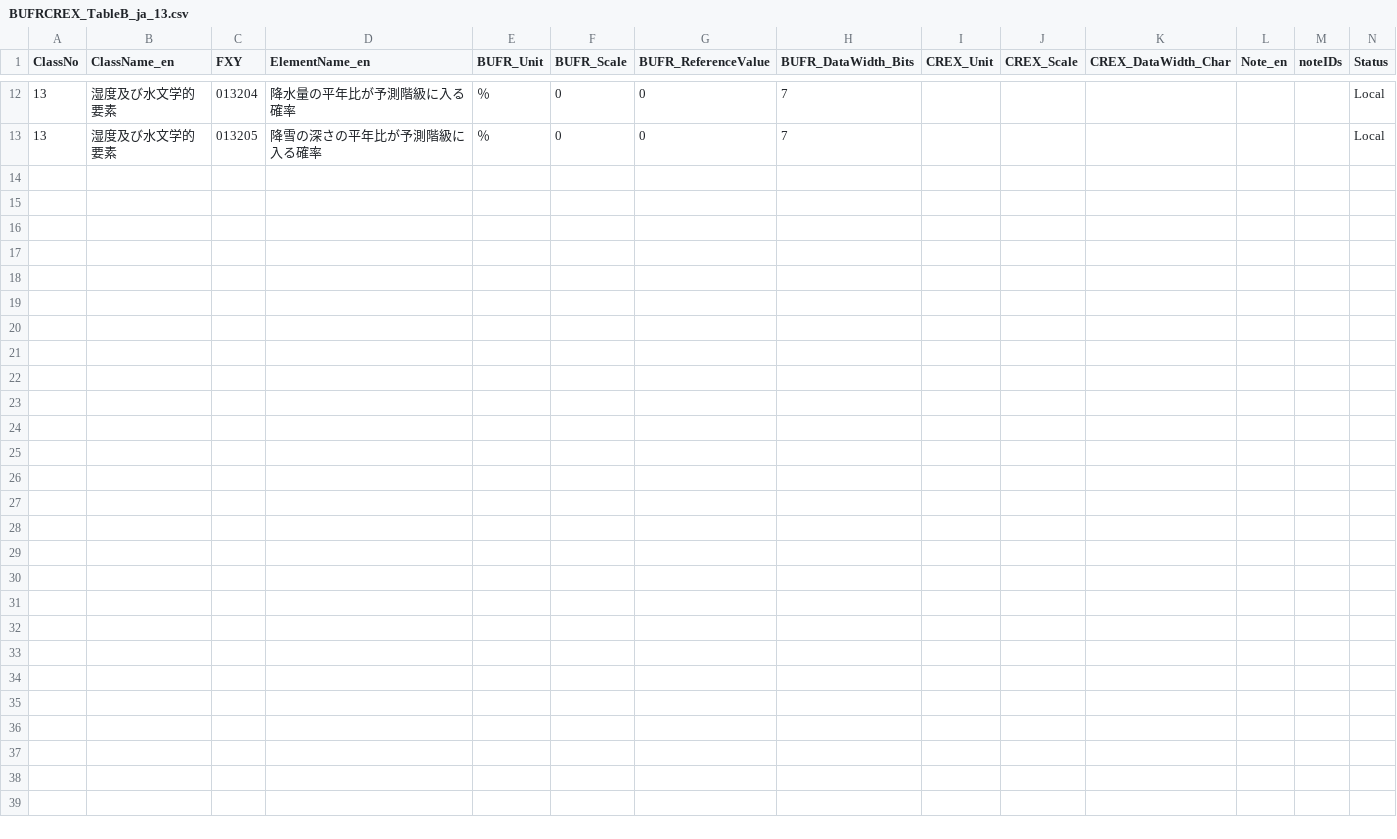
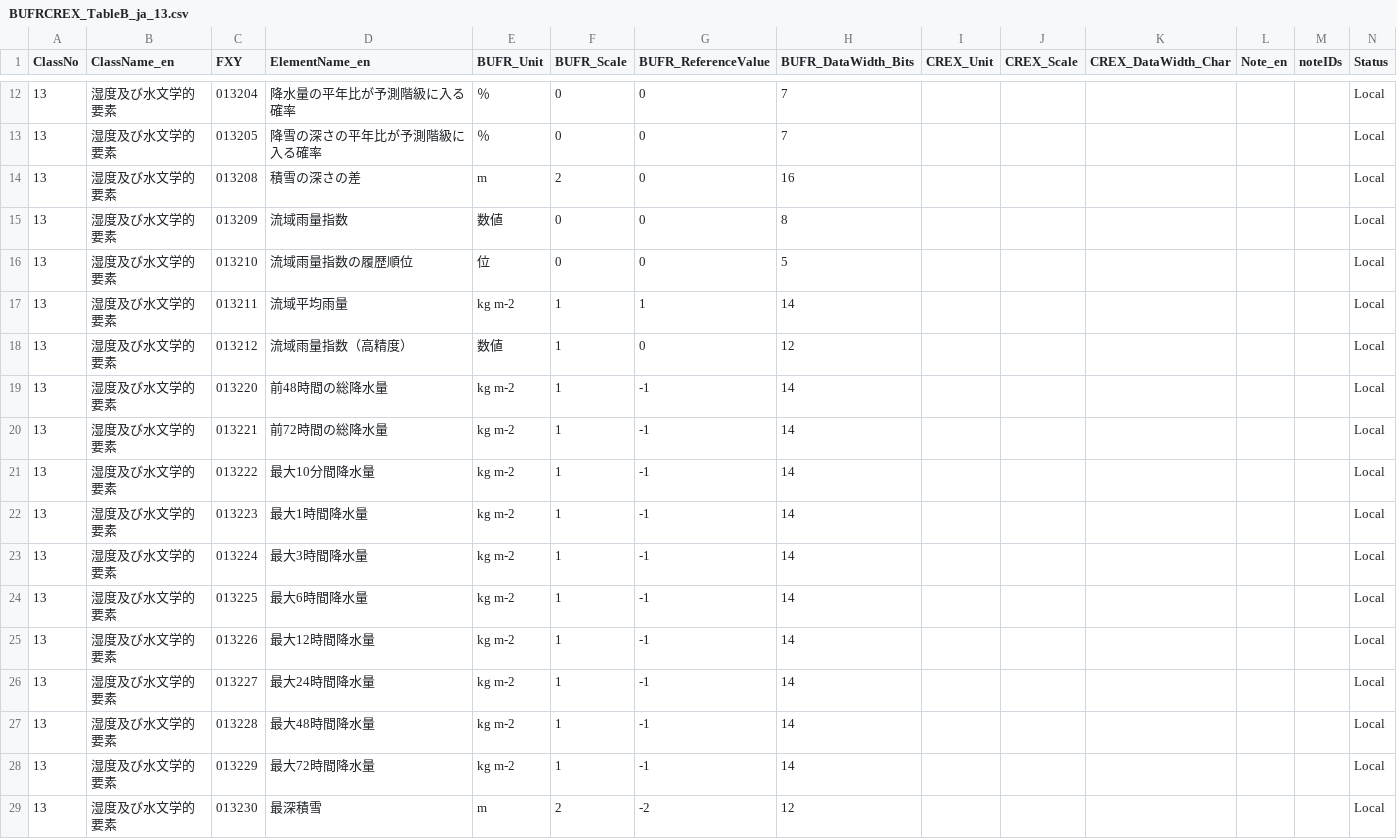
Before and after one commit to etoyoda/wmocodetables, a CSV file: ja/BUFRCREX_TableB_ja_13.csv, drawn as a sheet; only a part is shown, gaps mark what is left out; the diff names each change by its address in the sheet, - before the commit and + after, or states it on an @@ line.

Commit message:
Update BUFRCREX_TableB_ja_13.csv

```diff
--- a/ja/BUFRCREX_TableB_ja_13.csv
+++ b/ja/BUFRCREX_TableB_ja_13.csv
+row 14: 13 | 湿度及び水文学的要素 | 013208 | 積雪の深さの差 | m | 2 | 0 | 16 |  |  |  |  |  | Local
+row 15: 13 | 湿度及び水文学的要素 | 013209 | 流域雨量指数 | 数値 | 0 | 0 | 8 |  |  |  |  |  | Local
+row 16: 13 | 湿度及び水文学的要素 | 013210 | 流域雨量指数の履歴順位 | 位 | 0 | 0 | 5 |  |  |  |  |  | Local
+row 17: 13 | 湿度及び水文学的要素 | 013211 | 流域平均雨量 | kg m-2 | 1 | 1 | 14 |  |  |  |  |  | Local
+row 18: 13 | 湿度及び水文学的要素 | 013212 | 流域雨量指数（高精度） | 数値 | 1 | 0 | 12 |  |  |  |  |  | Local
+row 19: 13 | 湿度及び水文学的要素 | 013220 | 前48時間の総降水量 | kg m-2 | 1 | -1 | 14 |  |  |  |  |  | Local
+row 20: 13 | 湿度及び水文学的要素 | 013221 | 前72時間の総降水量 | kg m-2 | 1 | -1 | 14 |  |  |  |  |  | Local
+row 21: 13 | 湿度及び水文学的要素 | 013222 | 最大10分間降水量 | kg m-2 | 1 | -1 | 14 |  |  |  |  |  | Local
+row 22: 13 | 湿度及び水文学的要素 | 013223 | 最大1時間降水量 | kg m-2 | 1 | -1 | 14 |  |  |  |  |  | Local
+row 23: 13 | 湿度及び水文学的要素 | 013224 | 最大3時間降水量 | kg m-2 | 1 | -1 | 14 |  |  |  |  |  | Local
+row 24: 13 | 湿度及び水文学的要素 | 013225 | 最大6時間降水量 | kg m-2 | 1 | -1 | 14 |  |  |  |  |  | Local
+row 25: 13 | 湿度及び水文学的要素 | 013226 | 最大12時間降水量 | kg m-2 | 1 | -1 | 14 |  |  |  |  |  | Local
+row 26: 13 | 湿度及び水文学的要素 | 013227 | 最大24時間降水量 | kg m-2 | 1 | -1 | 14 |  |  |  |  |  | Local
+row 27: 13 | 湿度及び水文学的要素 | 013228 | 最大48時間降水量 | kg m-2 | 1 | -1 | 14 |  |  |  |  |  | Local
+row 28: 13 | 湿度及び水文学的要素 | 013229 | 最大72時間降水量 | kg m-2 | 1 | -1 | 14 |  |  |  |  |  | Local
+row 29: 13 | 湿度及び水文学的要素 | 013230 | 最深積雪 | m | 2 | -2 | 12 |  |  |  |  |  | Local
```
